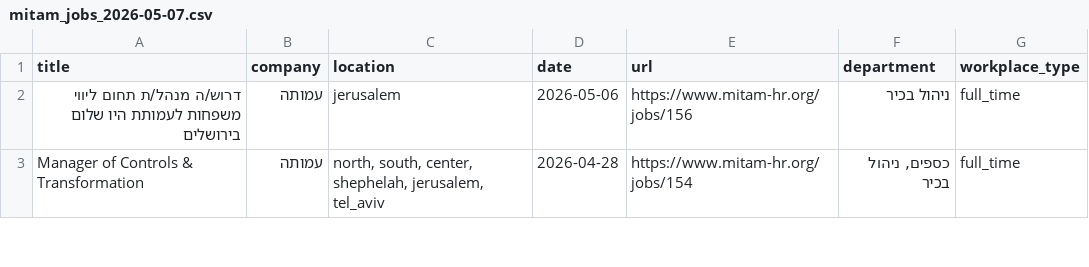
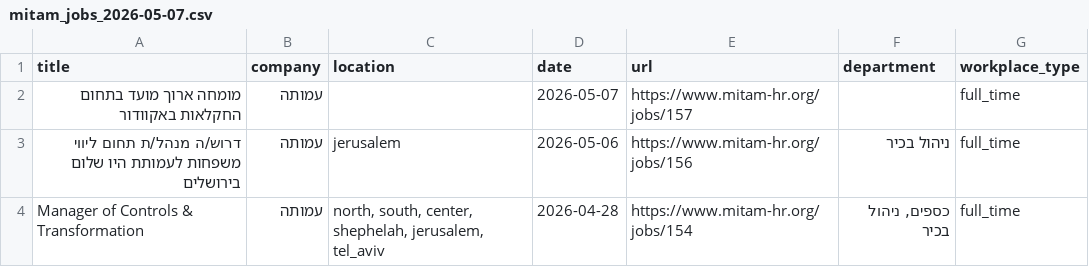
Before and after one commit to Genys30/jobfinder1, a CSV file: mitam_jobs_2026-05-07.csv, drawn as a sheet; only a part is shown.

```diff
--- a/mitam_jobs_2026-05-07.csv
+++ b/mitam_jobs_2026-05-07.csv
@@ -1,2 +1,3 @@
 title,company,location,date,url,department,workplace_type
+מומחה ארוך מועד בתחום החקלאות באקוודור,עמותה,,2026-05-07,https://www.mitam-hr.org/jobs/157,,full_time
 דרוש/ה מנהל/ת תחום ליווי משפחות לעמותת היו שלום בירושלים,עמותה,jerusalem,2026-05-06,https://www.mitam-hr.org/jobs/156,ניהול בכיר,full_time
```
Also changed, not shown: comeet_jobs_2026-05-07.csv, haifa_jobs_2026-05-07.csv, 7 other files.
